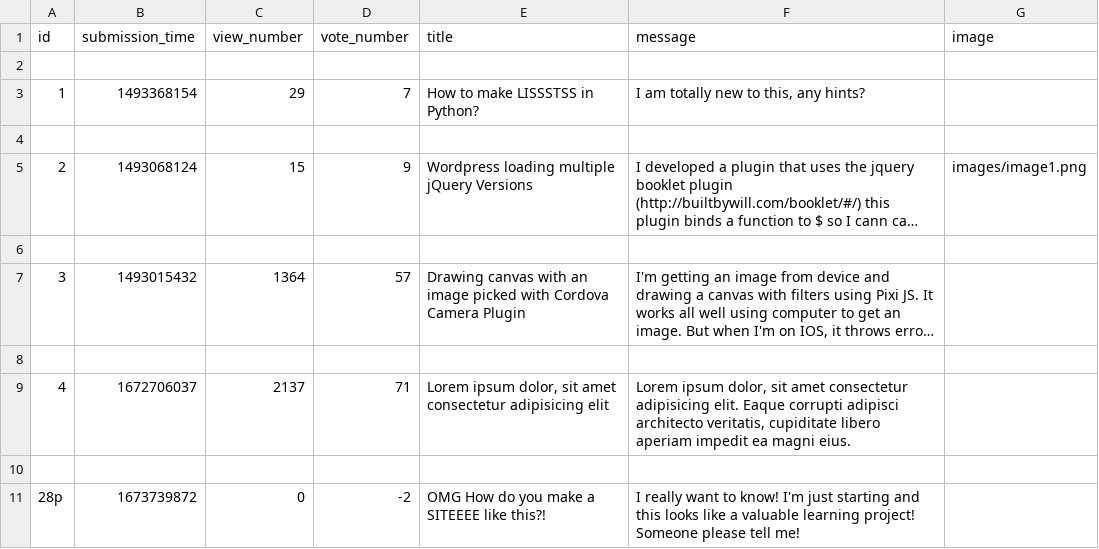
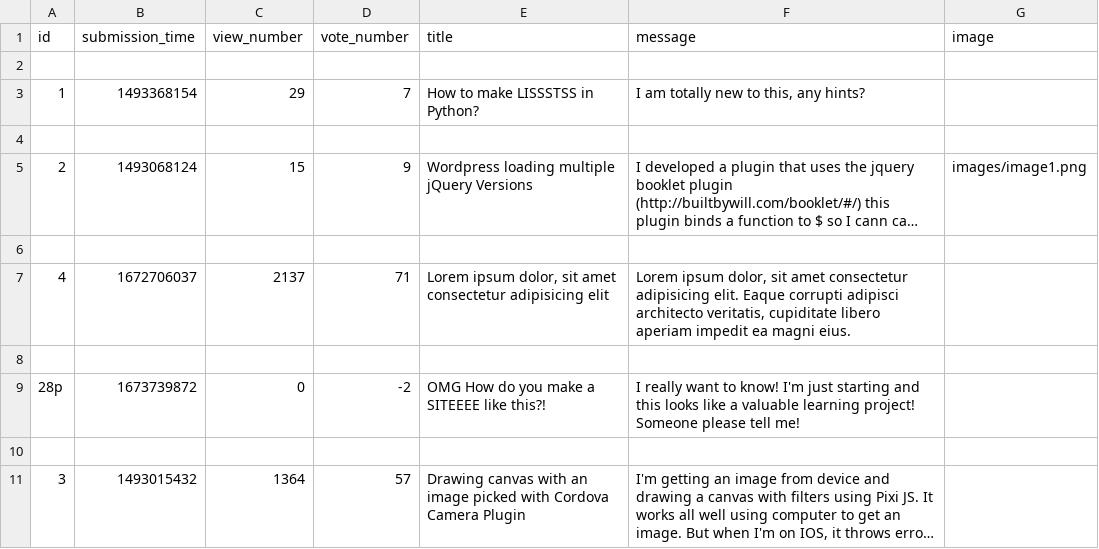
Before and after one commit to Zachiel/ask-mate-python, a CSV file: sample_data/question.csv, drawn as a sheet; long unchanged cells end in …; removed rows and columns are numbered as before the commit, all else as after; the diff names each change by its address in the sheet, - before the commit and + after, or states it on an @@ line.

```diff
--- a/sample_data/question.csv
+++ b/sample_data/question.csv
-row 8: (empty)
+row 10: (empty)
@@ row 7 moved to row 11: 3 @@
```
Also changed, not shown: 4 other files.
